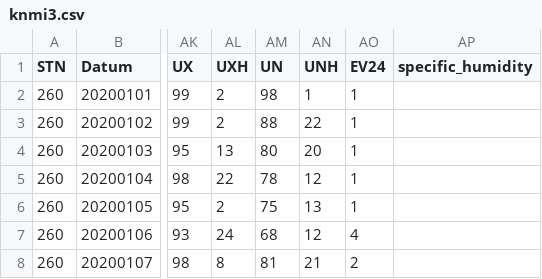
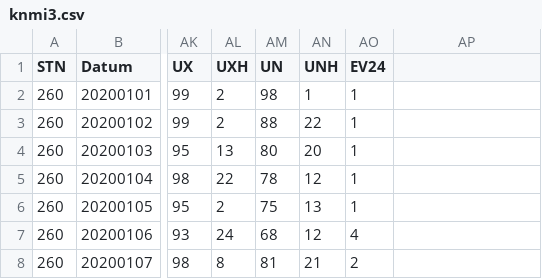
Before and after one commit to rcsmit/COVIDcases, a CSV file: knmi3.csv, drawn as a sheet; only a part is shown, gaps mark what is left out; the diff names each change by its address in the sheet, - before the commit and + after, or states it on an @@ line.

Commit message:
Update knmi3.csv

```diff
--- a/knmi3.csv
+++ b/knmi3.csv
-AP1: specific_humidity
+AP1: (empty)
```
